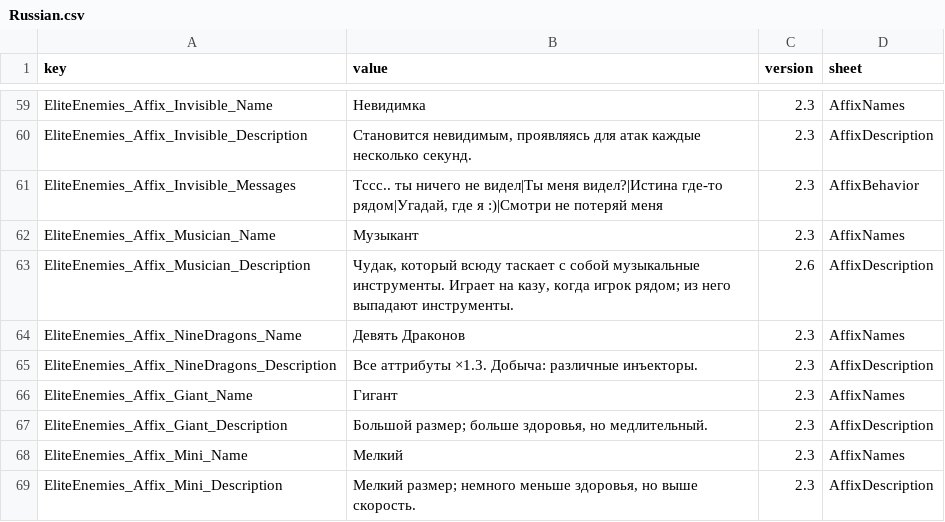
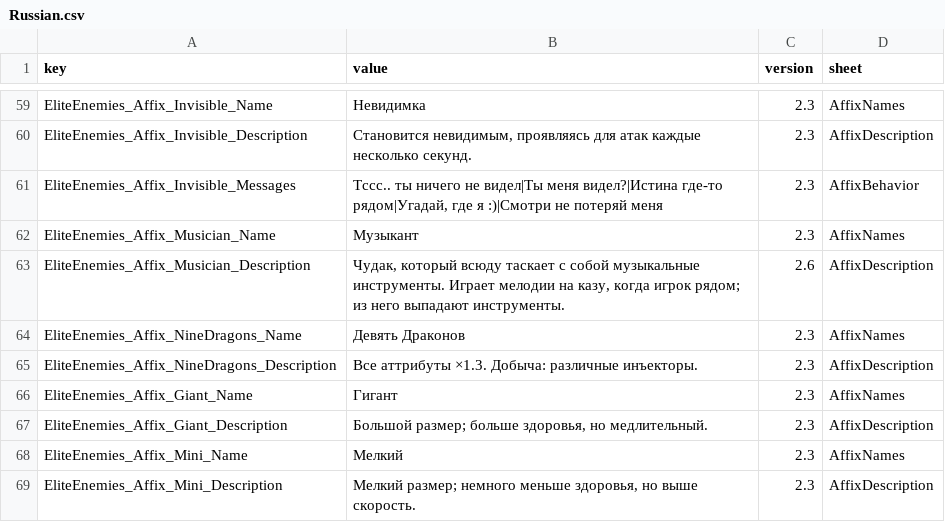
Before and after one commit to LOVEIII486/EliteEnemies, a CSV file: localization/Russian.csv, drawn as a sheet; only a part is shown, gaps mark what is left out.

```diff
--- a/localization/Russian.csv
+++ b/localization/Russian.csv
@@ -62,3 +62,3 @@ EliteEnemies_Affix_Invisible_Messages,"Тссс.. ты ничего не вид
 EliteEnemies_Affix_Musician_Name,Музыкант,2.3,AffixNames
-EliteEnemies_Affix_Musician_Description,"Чудак, который всюду таскает с собой музыкальные инструменты. Играет на казу, когда игрок рядом; из него выпадают инструменты.",2.6,AffixDescription
+EliteEnemies_Affix_Musician_Description,"Чудак, который всюду таскает с собой музыкальные инструменты. Играет мелодии на казу, когда игрок рядом; из него выпадают инструменты.",2.6,AffixDescription
 EliteEnemies_Affix_NineDragons_Name,Девять Драконов,2.3,AffixNames
```
Also changed, not shown: localization/ChineseSimplified.csv, localization/ChineseTraditional.csv, 5 other files.
